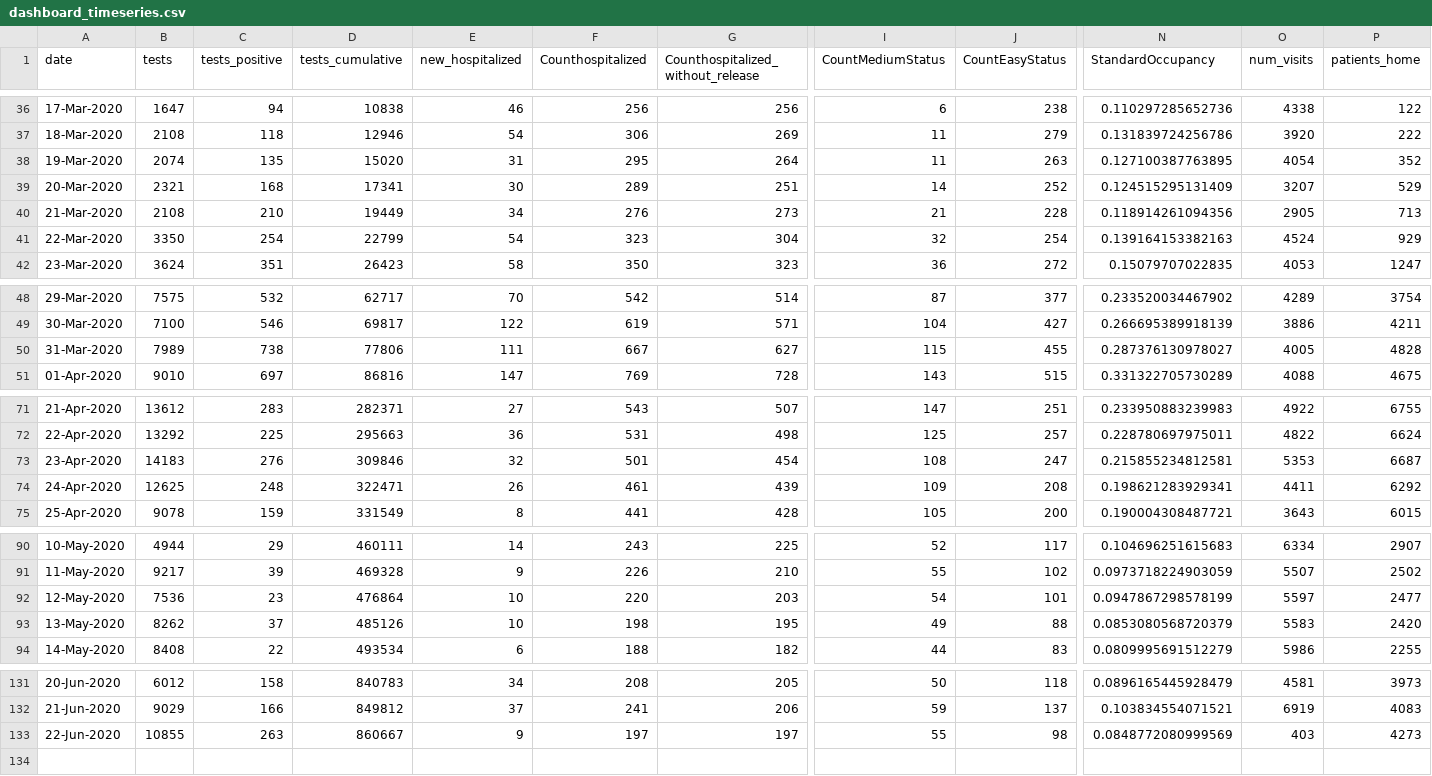
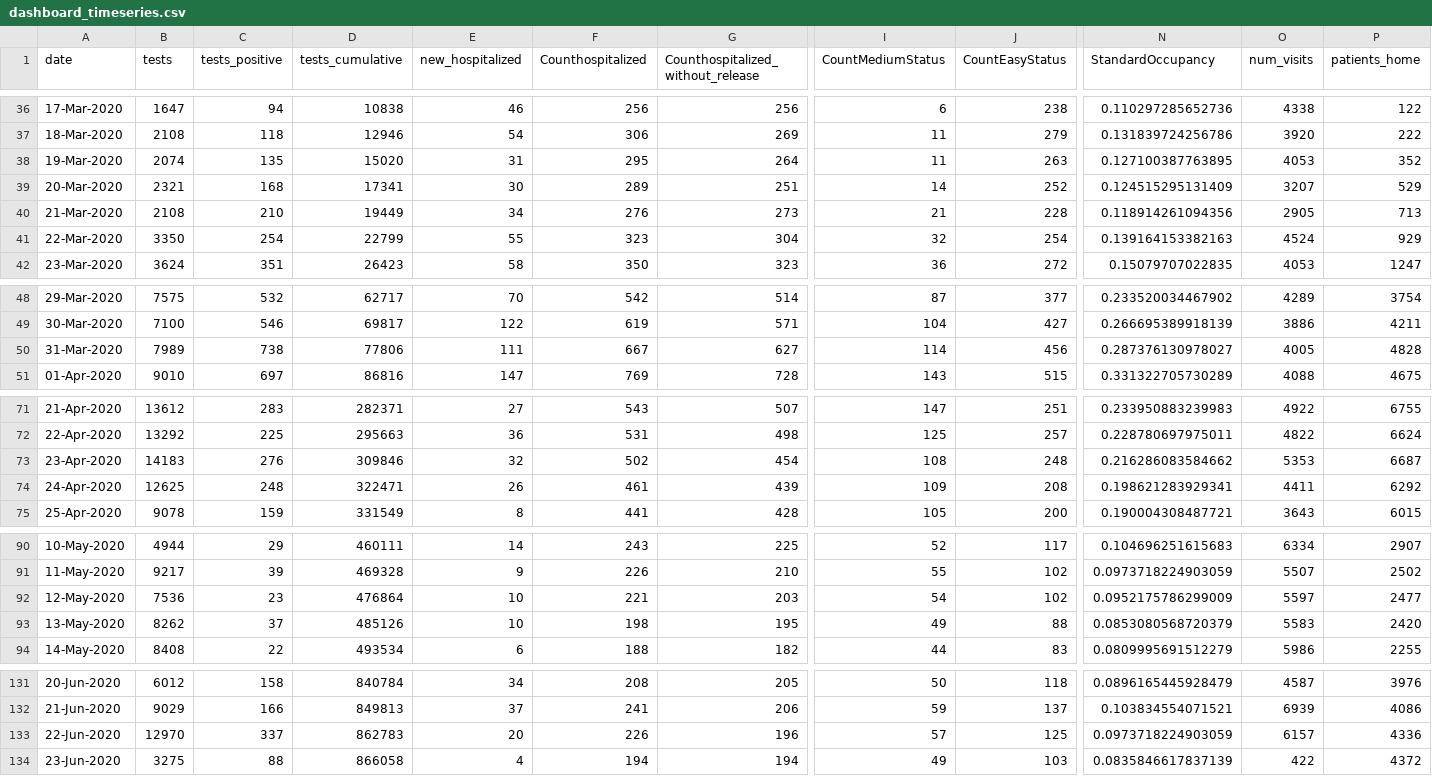
Before and after one commit to yuval-harpaz/covid-19-israel-matlab, a CSV file: data/Israel/dashboard_timeseries.csv, drawn as a sheet; only a part is shown, gaps mark what is left out; rows hold the shown columns only; the diff covers the shown part only; the diff names each change by its address in the sheet, - before the commit and + after, or states it on an @@ line.

```diff
--- a/data/Israel/dashboard_timeseries.csv
+++ b/data/Israel/dashboard_timeseries.csv
-O38 (num_visits): 4054
+O38 (num_visits): 4053
-E41 (new_hospitalized): 54
+E41 (new_hospitalized): 55
-I50 (CountMediumStatus): 115
+I50 (CountMediumStatus): 114
-J50 (CountEasyStatus): 455
+J50 (CountEasyStatus): 456
-F73 (Counthospitalized): 501
+F73 (Counthospitalized): 502
-J73 (CountEasyStatus): 247
+J73 (CountEasyStatus): 248
-N73 (StandardOccupancy): 0.215855234812581
+N73 (StandardOccupancy): 0.216286083584662
-F92 (Counthospitalized): 220
+F92 (Counthospitalized): 221
-J92 (CountEasyStatus): 101
+J92 (CountEasyStatus): 102
-N92 (StandardOccupancy): 0.0947867298578199
+N92 (StandardOccupancy): 0.0952175786299009
-D131 (tests_cumulative): 840783
+D131 (tests_cumulative): 840784
-O131 (num_visits): 4581
+O131 (num_visits): 4587
-P131 (patients_home): 3973
+P131 (patients_home): 3976
-D132 (tests_cumulative): 849812
+D132 (tests_cumulative): 849813
-O132 (num_visits): 6919
+O132 (num_visits): 6939
-P132 (patients_home): 4083
+P132 (patients_home): 4086
-B133 (tests): 10855
+B133 (tests): 12970
-C133 (tests_positive): 263
+C133 (tests_positive): 337
-D133 (tests_cumulative): 860667
+D133 (tests_cumulative): 862783
-E133 (new_hospitalized): 9
+E133 (new_hospitalized): 20
-F133 (Counthospitalized): 197
+F133 (Counthospitalized): 226
-G133: 197
+G133: 196
-I133 (CountMediumStatus): 55
+I133 (CountMediumStatus): 57
-J133 (CountEasyStatus): 98
+J133 (CountEasyStatus): 125
-N133 (StandardOccupancy): 0.0848772080999569
+N133 (StandardOccupancy): 0.0973718224903059
-O133 (num_visits): 403
+O133 (num_visits): 6157
-P133 (patients_home): 4273
+P133 (patients_home): 4336
+row 134: 23-Jun-2020 | 3275 | 88 | 866058 | 4 | 194 | 194 | 49 | 103 | 0.0835846617837139 | 422 | 4372
```
Also changed, not shown: 33 edited cells elsewhere in this file, data/Israel/covid19-data-israel.csv, data/regions.csv, 12 other files.
